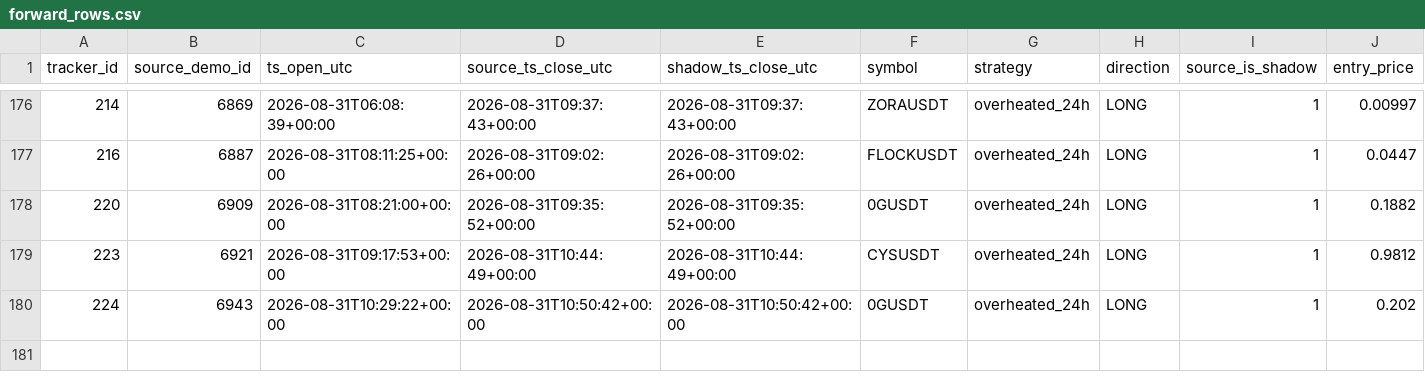
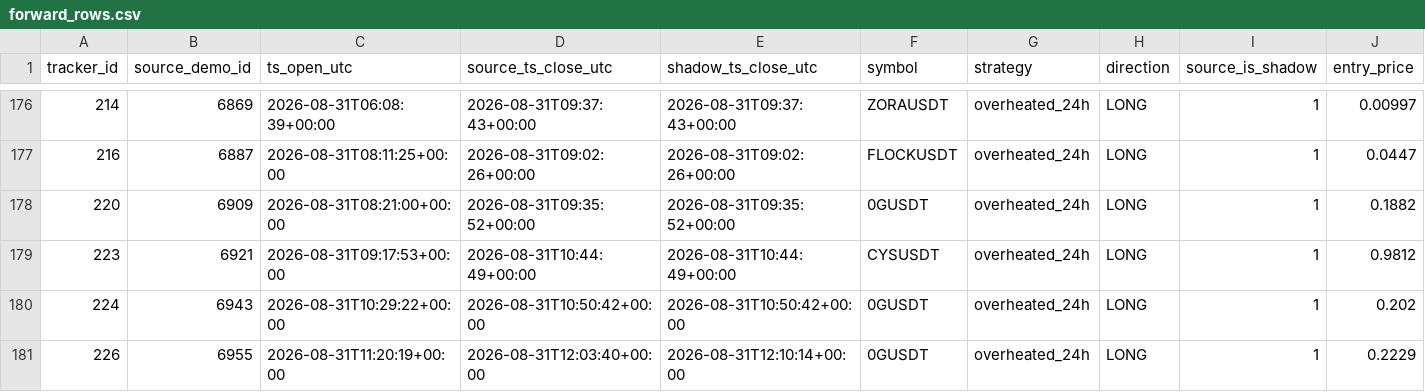
Before and after one commit to mamaligatudorjw-lang/Tv-bot, a CSV file: telegram-webhook-bot/outcome_trailing_shadow/forward_rows.csv, drawn as a sheet; only a part is shown, gaps mark what is left out; rows hold the shown columns only; the diff names each change by its address in the sheet, - before the commit and + after, or states it on an @@ line.

```diff
--- a/telegram-webhook-bot/outcome_trailing_shadow/forward_rows.csv
+++ b/telegram-webhook-bot/outcome_trailing_shadow/forward_rows.csv
+row 181: 226 | 6955 | 2026-08-31T11:20:19+00:00 | 2026-08-31T12:03:40+00:00 | 2026-08-31T12:10:14+00:00 | 0GUSDT | overheated_24h | LONG | 1 | 0.2229
```
Also changed, not shown: telegram-webhook-bot/outcome_trailing_shadow/forward_summary.csv, telegram-webhook-bot/outcome_trailing_shadow/paired_bootstrap.csv, 4 other files.
